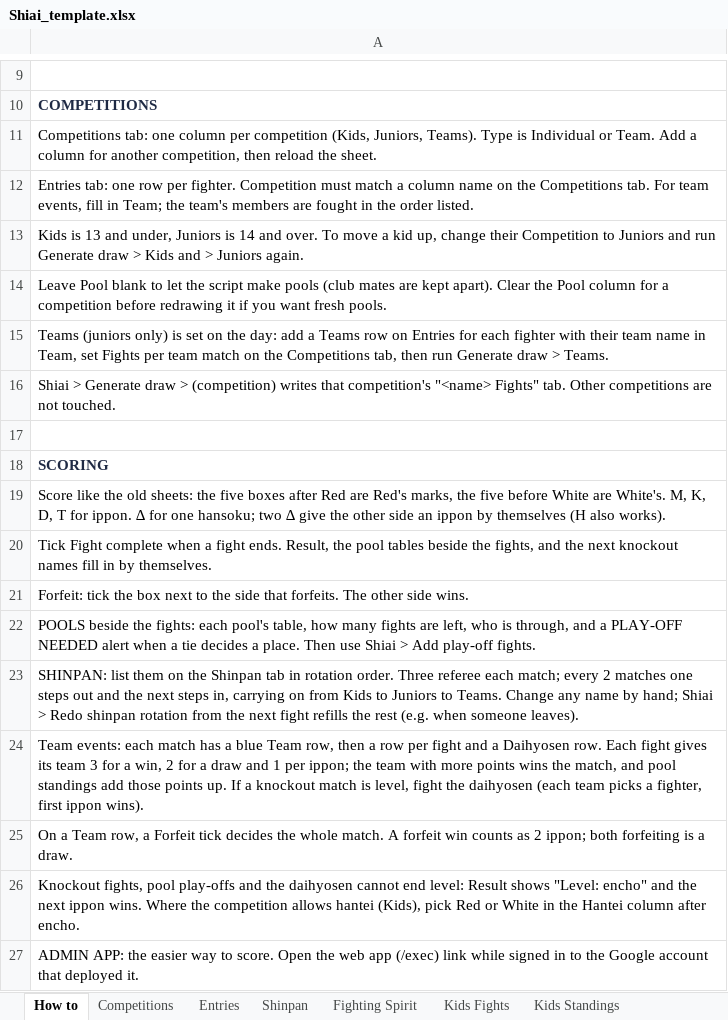
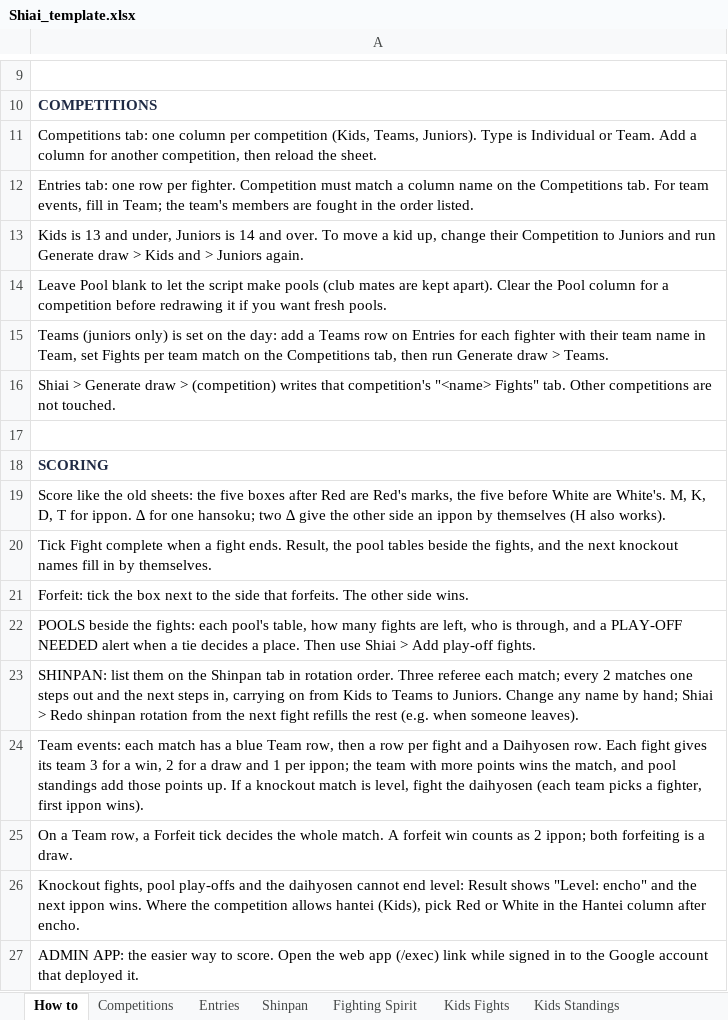
Before and after one commit to blcoskey/taikai-time, an Excel workbook: apps-script/Shiai_template.xlsx, sheet How to, drawn as a sheet; only a part is shown, gaps mark what is left out; values as stored, in another font and other column widths than the file's, no borders; the diff names each change by its address in the sheet, - before the commit and + after, or states it on an @@ line.

```diff
--- a/apps-script/Shiai_template.xlsx (sheet How to)
+++ b/apps-script/Shiai_template.xlsx (sheet How to)
-A11: …competition (Kids, Juniors, Teams). Type is…
+A11: …competition (Kids, Teams, Juniors). Type is…
-A23: …Kids to Juniors to Teams. Change any…
+A23: …Kids to Teams to Juniors. Change any…
```
Also changed, not shown: sheet Fighting Spirit, sheet Competitions, other sheet tabs, 2 other files.
